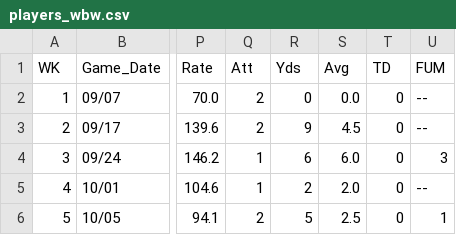
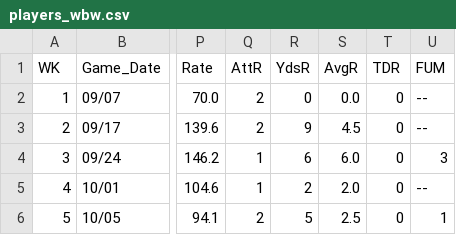
Before and after one commit to gileadekelvin/qb-profile-data, a CSV file: players_wbw.csv, drawn as a sheet; only a part is shown, gaps mark what is left out; the diff names each change by its address in the sheet, - before the commit and + after, or states it on an @@ line.

Commit message:
Update columns

```diff
--- a/players_wbw.csv
+++ b/players_wbw.csv
-Q1: Att
+Q1: AttR
-R1: Yds
+R1: YdsR
-S1: Avg
+S1: AvgR
-T1: TD
+T1: TDR
```
